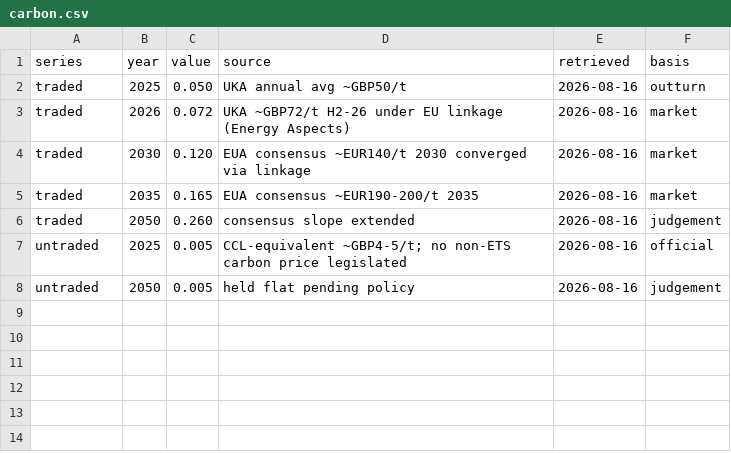
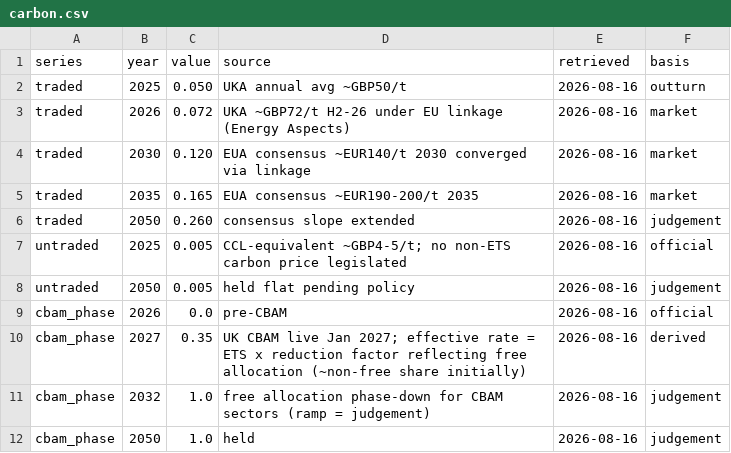
Before and after one commit to mickeyshadow/comit-py, a CSV file: datasets/carbon.csv, drawn as a sheet.

```diff
--- a/datasets/carbon.csv
+++ b/datasets/carbon.csv
@@ -8 +8,5 @@ untraded,2025,0.005,CCL-equivalent ~GBP4-5/t; no non-ETS carbon price legislated
 untraded,2050,0.005,held flat pending policy,2026-08-16,judgement
+cbam_phase,2026,0.0,pre-CBAM,2026-08-16,official
+cbam_phase,2027,0.35,UK CBAM live Jan 2027; effective rate = ETS x reduction factor reflecting free allocation (~non-free share initially),2026-08-16,derived
+cbam_phase,2032,1.0,free allocation phase-down for CBAM sectors (ramp = judgement),2026-08-16,judgement
+cbam_phase,2050,1.0,held,2026-08-16,judgement
```
Also changed, not shown: datasets/site_overrides.csv, results_forecast_emissions.csv, 17 other files.
